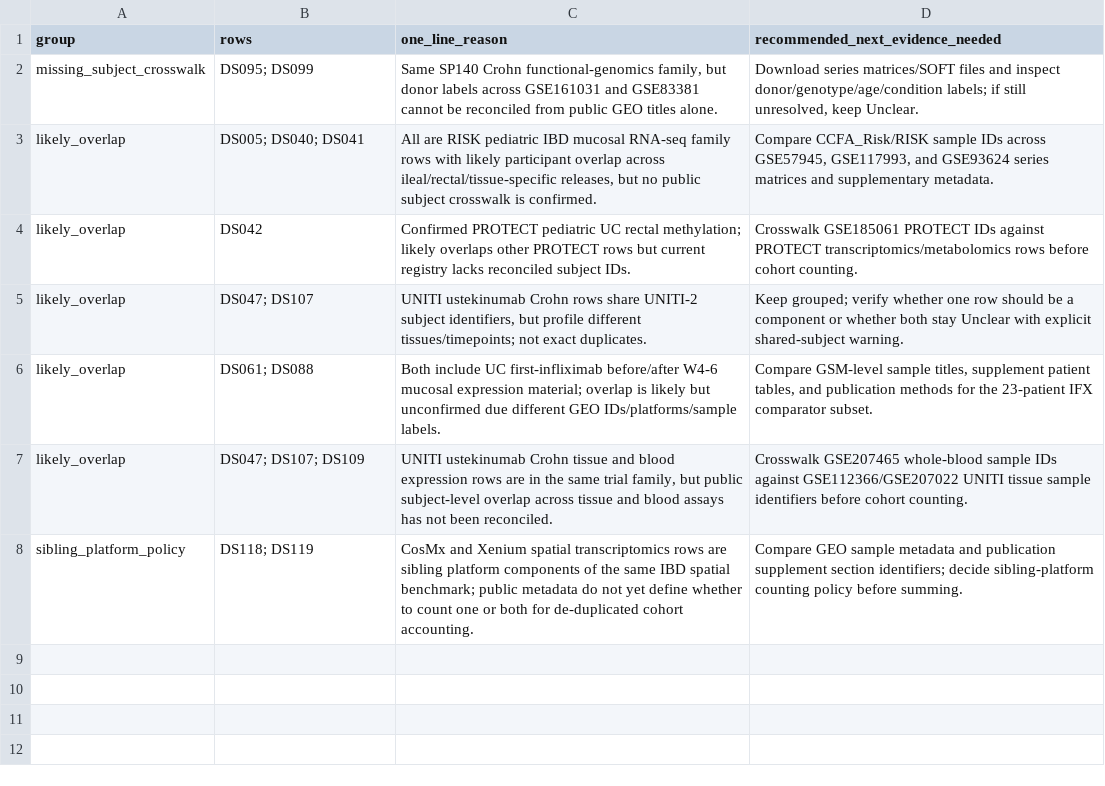
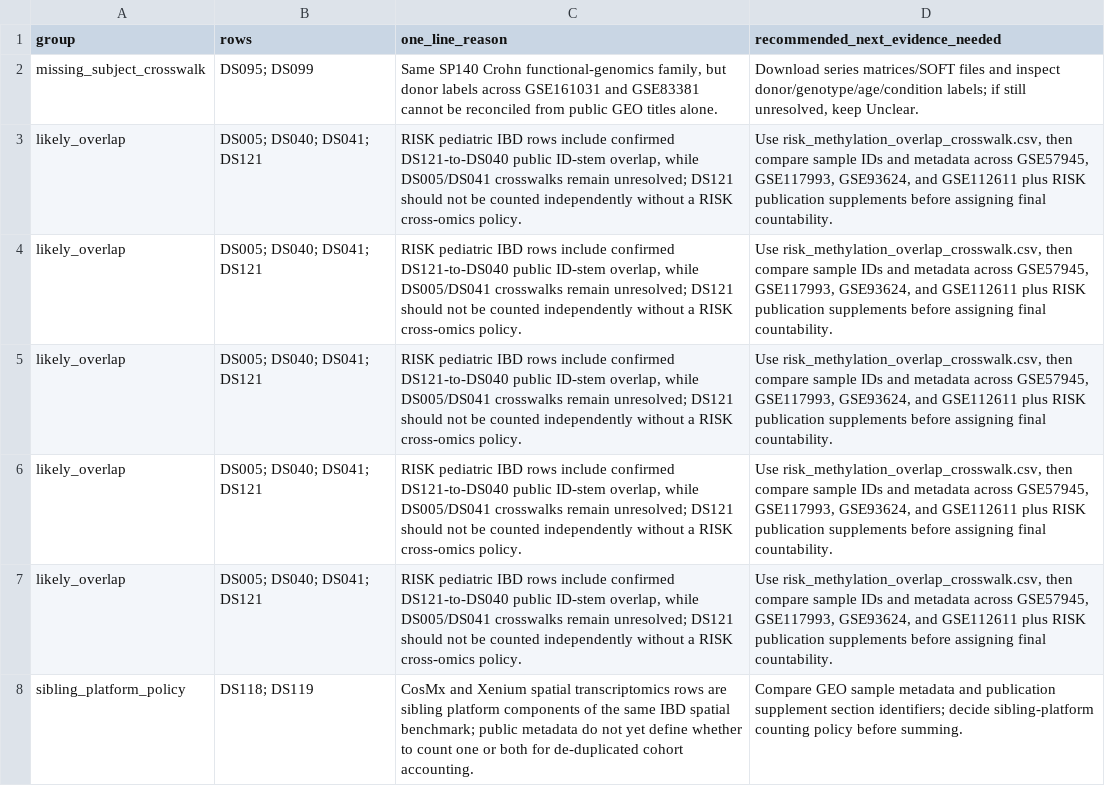
Before and after one commit to DahhamAlsoud/ibd-omics-explorer, a CSV file: data/verification/unclear_countability_review_pack.csv, drawn as a sheet.

```diff
--- a/data/verification/unclear_countability_review_pack.csv
+++ b/data/verification/unclear_countability_review_pack.csv
@@ -2,7 +2,7 @@
 "missing_subject_crosswalk","DS095; DS099","Same SP140 Crohn functional-genomics family, but donor labels across GSE161031 and GSE83381 cannot be reconciled from public GEO titles alone.","Download series matrices/SOFT files and inspect donor/genotype/age/condition labels; if still unresolved, keep Unclear."
-"likely_overlap","DS005; DS040; DS041","All are RISK pediatric IBD mucosal RNA-seq family rows with likely participant overlap across ileal/rectal/tissue-specific releases, but no public subject crosswalk is confirmed.","Compare CCFA_Risk/RISK sample IDs across GSE57945, GSE117993, and GSE93624 series matrices and supplementary metadata."
-"likely_overlap","DS042","Confirmed PROTECT pediatric UC rectal methylation; likely overlaps other PROTECT rows but current registry lacks reconciled subject IDs.","Crosswalk GSE185061 PROTECT IDs against PROTECT transcriptomics/metabolomics rows before cohort counting."
-"likely_overlap","DS047; DS107","UNITI ustekinumab Crohn rows share UNITI-2 subject identifiers, but profile different tissues/timepoints; not exact duplicates.","Keep grouped; verify whether one row should be a component or whether both stay Unclear with explicit shared-subject warning."
-"likely_overlap","DS061; DS088","Both include UC first-infliximab before/after W4-6 mucosal expression material; overlap is likely but unconfirmed due different GEO IDs/platforms/sample labels.","Compare GSM-level sample titles, supplement patient tables, and publication methods for the 23-patient IFX comparator subset."
-"likely_overlap","DS047; DS107; DS109","UNITI ustekinumab Crohn tissue and blood expression rows are in the same trial family, but public subject-level overlap across tissue and blood assays has not been reconciled.","Crosswalk GSE207465 whole-blood sample IDs against GSE112366/GSE207022 UNITI tissue sample identifiers before cohort counting."
+"likely_overlap","DS005; DS040; DS041; DS121","RISK pediatric IBD rows include confirmed DS121-to-DS040 public ID-stem overlap, while DS005/DS041 crosswalks remain unresolved; DS121 should not be counted independently without a RISK cross-omics policy.","Use risk_methylation_overlap_crosswalk.csv, then compare sample IDs and metadata across GSE57945, GSE117993, GSE93624, and GSE112611 plus RISK publication supplements before assigning final countability."
+"likely_overlap","DS005; DS040; DS041; DS121","RISK pediatric IBD rows include confirmed DS121-to-DS040 public ID-stem overlap, while DS005/DS041 crosswalks remain unresolved; DS121 should not be counted independently without a RISK cross-omics policy.","Use risk_methylation_overlap_crosswalk.csv, then compare sample IDs and metadata across GSE57945, GSE117993, GSE93624, and GSE112611 plus RISK publication supplements before assigning final countability."
+"likely_overlap","DS005; DS040; DS041; DS121","RISK pediatric IBD rows include confirmed DS121-to-DS040 public ID-stem overlap, while DS005/DS041 crosswalks remain unresolved; DS121 should not be counted independently without a RISK cross-omics policy.","Use risk_methylation_overlap_crosswalk.csv, then compare sample IDs and metadata across GSE57945, GSE117993, GSE93624, and GSE112611 plus RISK publication supplements before assigning final countability."
+"likely_overlap","DS005; DS040; DS041; DS121","RISK pediatric IBD rows include confirmed DS121-to-DS040 public ID-stem overlap, while DS005/DS041 crosswalks remain unresolved; DS121 should not be counted independently without a RISK cross-omics policy.","Use risk_methylation_overlap_crosswalk.csv, then compare sample IDs and metadata across GSE57945, GSE117993, GSE93624, and GSE112611 plus RISK publication supplements before assigning final countability."
+"likely_overlap","DS005; DS040; DS041; DS121","RISK pediatric IBD rows include confirmed DS121-to-DS040 public ID-stem overlap, while DS005/DS041 crosswalks remain unresolved; DS121 should not be counted independently without a RISK cross-omics policy.","Use risk_methylation_overlap_crosswalk.csv, then compare sample IDs and metadata across GSE57945, GSE117993, GSE93624, and GSE112611 plus RISK publication supplements before assigning final countability."
 "sibling_platform_policy","DS118; DS119","CosMx and Xenium spatial transcriptomics rows are sibling platform components of the same IBD spatial benchmark; public metadata do not yet define whether to count one or both for de-duplicated cohort accounting.","Compare GEO sample metadata and publication supplement section identifiers; decide sibling-platform counting policy before summing."
```
Also changed, not shown: data/orchestrator_queue.csv, data/verification/unclear_countability_resolution_plan.csv, 16 other files.
